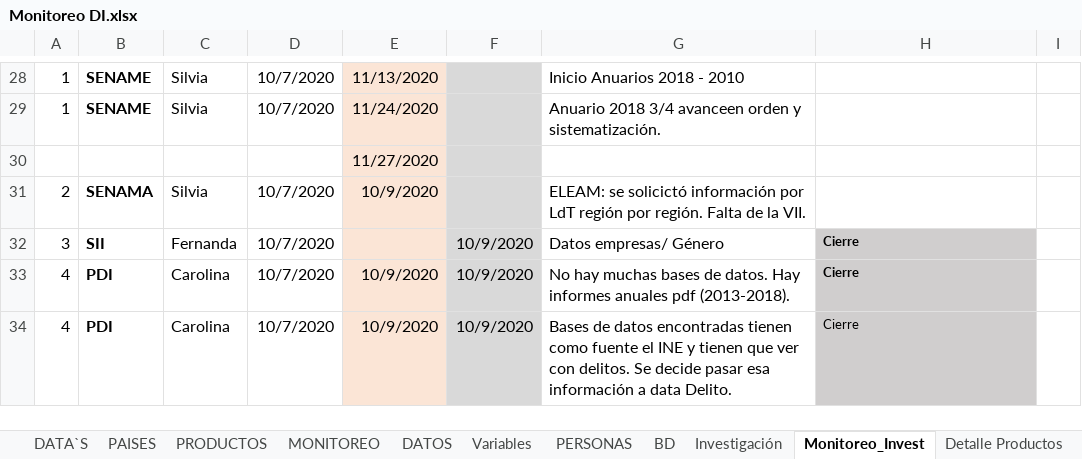
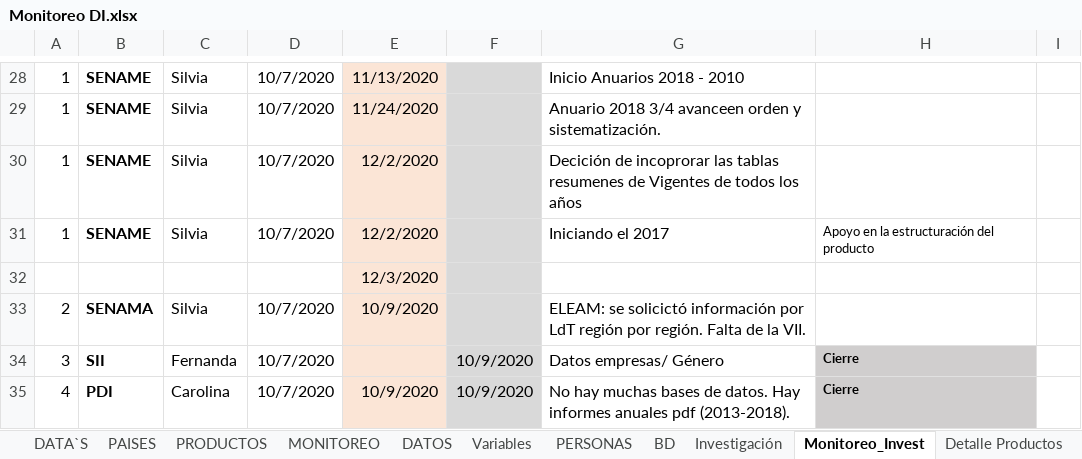
Before and after one commit to Sud-Austral/MONITOREO-DI, an Excel workbook: Monitoreo DI.xlsx, sheet Monitoreo_Invest, drawn as a sheet; only a part is shown, gaps mark what is left out; the shorter side is filled out with more unchanged rows; values as stored, in another font and other column widths than the file's, no borders; charts and pictures and table styles not drawn; addresses are those after the commit; the diff names each change by its address in the sheet, - before the commit and + after, or states it on an @@ line.

```diff
--- a/Monitoreo DI.xlsx (sheet Monitoreo_Invest)
+++ b/Monitoreo DI.xlsx (sheet Monitoreo_Invest)
+row 30: 1 | SENAME | Silvia | 10/7/2020 | 12/2/2020 |  | Decición de incoprorar las tablas resumenes de Vigentes de todos los años
+row 31: 1 | SENAME | Silvia | 10/7/2020 | 12/2/2020 |  | Iniciando el 2017 | Apoyo en la estructuración del producto
-E32: 11/27/2020
+E32: 12/3/2020
```
Also changed, not shown: sheet PRODUCTOS, sheet PRIORIZACION, charts or pictures, En Ejecución.xlsx.
